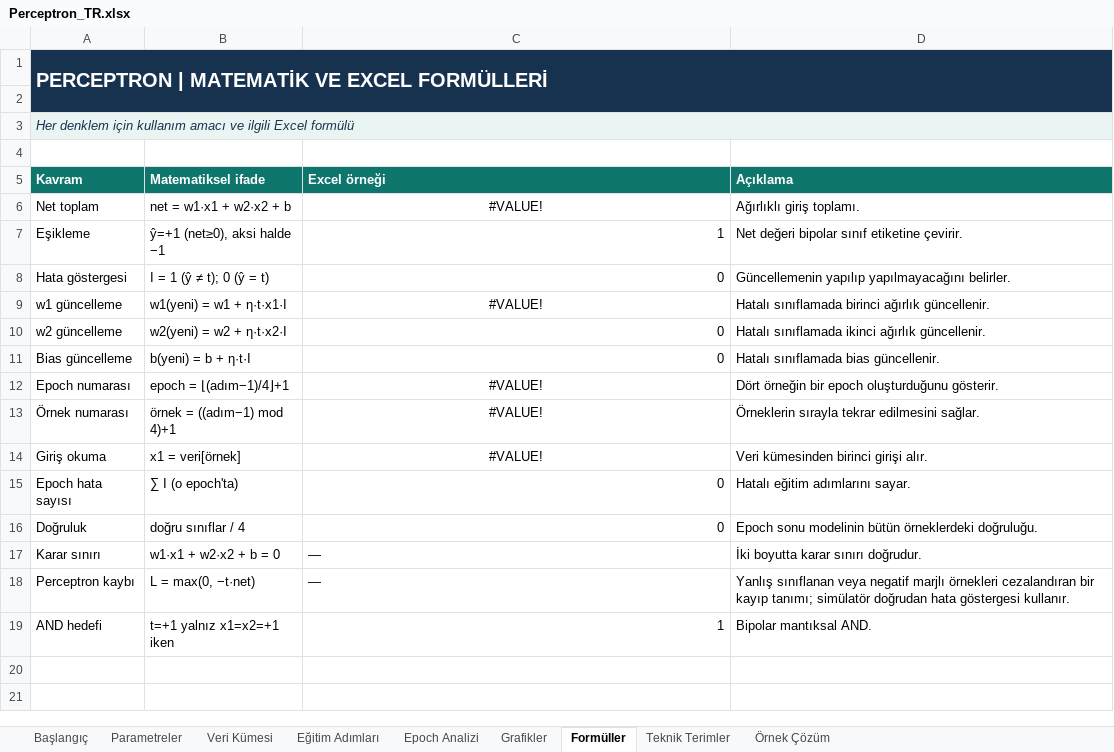
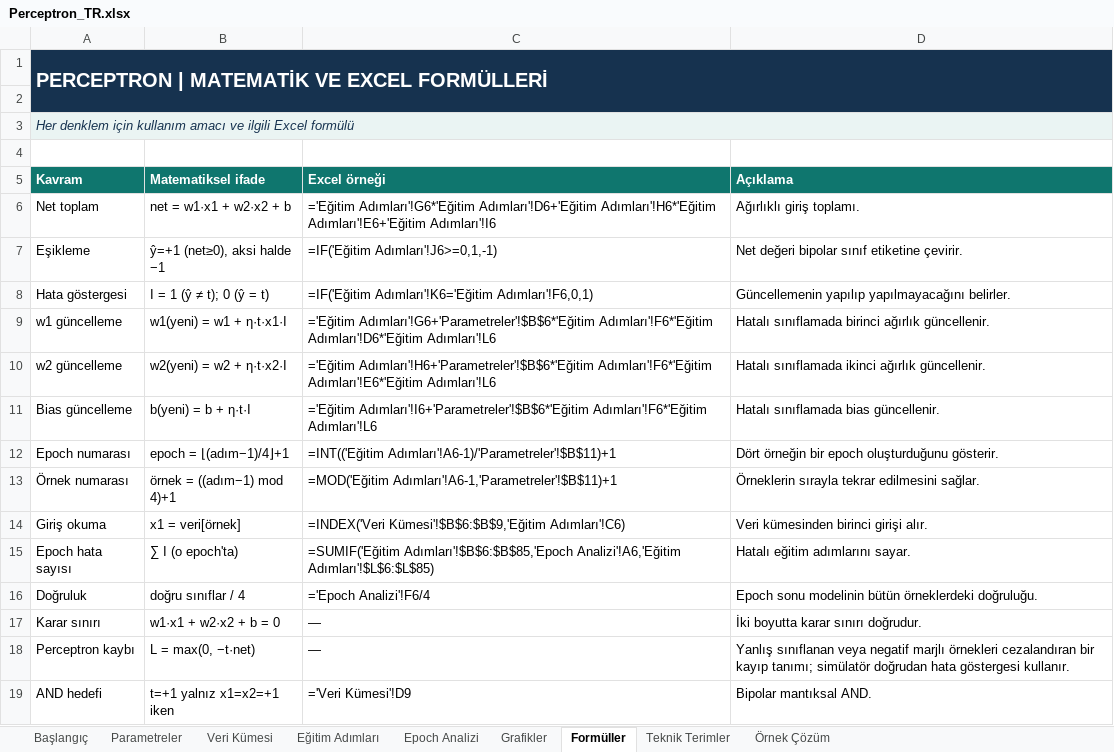
Before and after one commit to onurkizilarslan/Artificial-Neural-Networks-Excel-Lab, an Excel workbook: Perceptron_TR.xlsx, sheet Formüller, drawn as a sheet; values as stored, in another font and other column widths than the file's, no borders; the diff names each change by its address in the sheet, - before the commit and + after, or states it on an @@ line.

Commit message:
Add files via upload

```diff
--- a/Perceptron_TR.xlsx (sheet Formüller)
+++ b/Perceptron_TR.xlsx (sheet Formüller)
-C6 (Excel örneği): #VALUE!
+C6 (Excel örneği): ='Eğitim Adımları'!G6*'Eğitim Adımları'!D6+'Eğitim Adımları'!H6*'Eğitim Adımları'!E6+'Eğitim Adımları'!I6
-C6 alignment: center
+C6 alignment: left
-C7 (Excel örneği): 1
+C7 (Excel örneği): =IF('Eğitim Adımları'!J6>=0,1,-1)
-C8 (Excel örneği): 0
+C8 (Excel örneği): =IF('Eğitim Adımları'!K6='Eğitim Adımları'!F6,0,1)
-C9 (Excel örneği): #VALUE!
+C9 (Excel örneği): ='Eğitim Adımları'!G6+'Parametreler'!$B$6*'Eğitim Adımları'!F6*'Eğitim Adımları'!D6*'Eğitim Adımları'!L6
-C9 alignment: center
+C9 alignment: left
-C10 (Excel örneği): 0
+C10 (Excel örneği): ='Eğitim Adımları'!H6+'Parametreler'!$B$6*'Eğitim Adımları'!F6*'Eğitim Adımları'!E6*'Eğitim Adımları'!L6
-C11 (Excel örneği): 0
+C11 (Excel örneği): ='Eğitim Adımları'!I6+'Parametreler'!$B$6*'Eğitim Adımları'!F6*'Eğitim Adımları'!L6
-C12 (Excel örneği): #VALUE!
+C12 (Excel örneği): =INT(('Eğitim Adımları'!A6-1)/'Parametreler'!$B$11)+1
-C12:C14 alignment: center
+C12:C14 alignment: left
-C13 (Excel örneği): #VALUE!
+C13 (Excel örneği): =MOD('Eğitim Adımları'!A6-1,'Parametreler'!$B$11)+1
-C14 (Excel örneği): #VALUE!
+C14 (Excel örneği): =INDEX('Veri Kümesi'!$B$6:$B$9,'Eğitim Adımları'!C6)
-C15 (Excel örneği): 0
+C15 (Excel örneği): =SUMIF('Eğitim Adımları'!$B$6:$B$85,'Epoch Analizi'!A6,'Eğitim Adımları'!$L$6:$L$85)
-C16 (Excel örneği): 0
+C16 (Excel örneği): ='Epoch Analizi'!F6/4
-C19 (Excel örneği): 1
+C19 (Excel örneği): ='Veri Kümesi'!D9
```
Also changed, not shown: charts or pictures.
